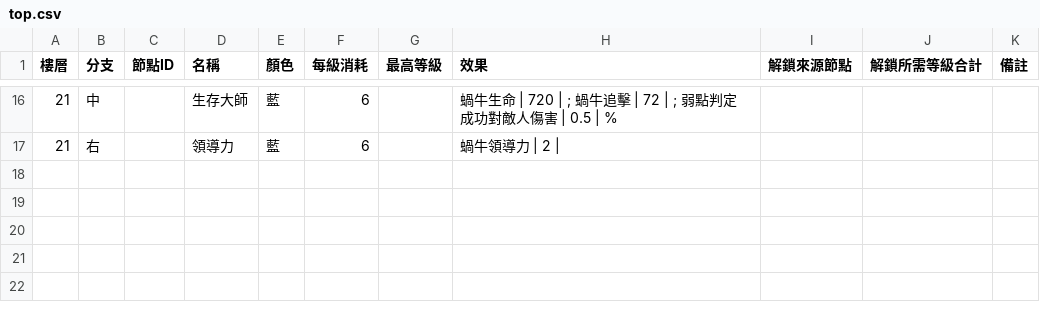
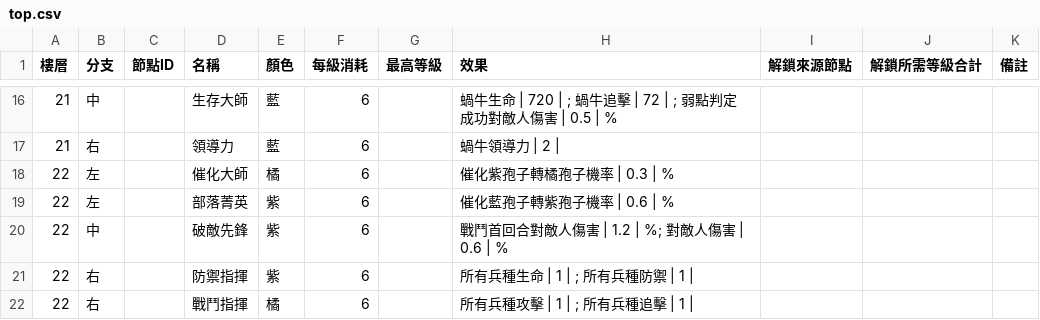
Before and after one commit to cyc6221/snail-collector-talent, a CSV file: data/top.csv, drawn as a sheet; only a part is shown, gaps mark what is left out; the diff names each change by its address in the sheet, - before the commit and + after, or states it on an @@ line.

```diff
--- a/data/top.csv
+++ b/data/top.csv
+row 18: 22 | 左 |  | 催化大師 | 橘 | 6 |  | 催化紫孢子轉橘孢子機率 | 0.3 | %
+row 19: 22 | 左 |  | 部落菁英 | 紫 | 6 |  | 催化藍孢子轉紫孢子機率 | 0.6 | %
+row 20: 22 | 中 |  | 破敵先鋒 | 紫 | 6 |  | 戰鬥首回合對敵人傷害 | 1.2 | %; 對敵人傷害 | 0.6 | %
+row 21: 22 | 右 |  | 防禦指揮 | 紫 | 6 |  | 所有兵種生命 | 1 | ; 所有兵種防禦 | 1
+row 22: 22 | 右 |  | 戰鬥指揮 | 橘 | 6 |  | 所有兵種攻擊 | 1 | ; 所有兵種追擊 | 1
```
Also changed, not shown: 1 other file.
